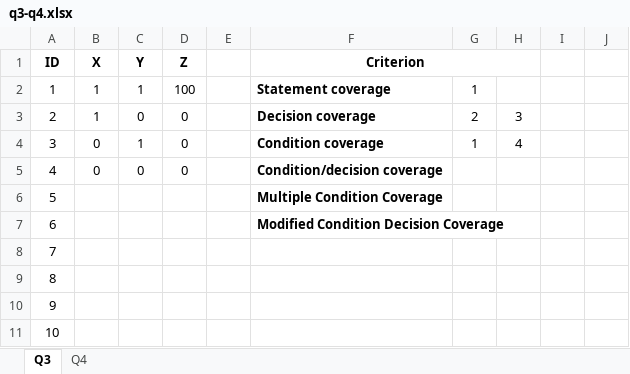
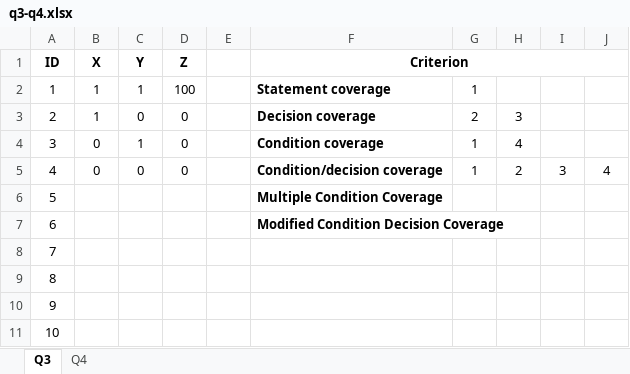
Before and after one commit to PengPengPoka/Waseda-Code, an Excel workbook: SQA/q3-q4/q3-q4.xlsx, sheet Q3, drawn as a sheet; values as stored, in another font and other column widths than the file's, no borders; the diff names each change by its address in the sheet, - before the commit and + after, or states it on an @@ line.

Commit message:
modify excel file

```diff
--- a/SQA/q3-q4/q3-q4.xlsx (sheet Q3)
+++ b/SQA/q3-q4/q3-q4.xlsx (sheet Q3)
-F1:H1 merged
+F1:J1 merged
-G5: (empty)
+G5: 1
-H5: (empty)
+H5: 2
-I5: (empty)
+I5: 3
-J5: (empty)
+J5: 4
```
